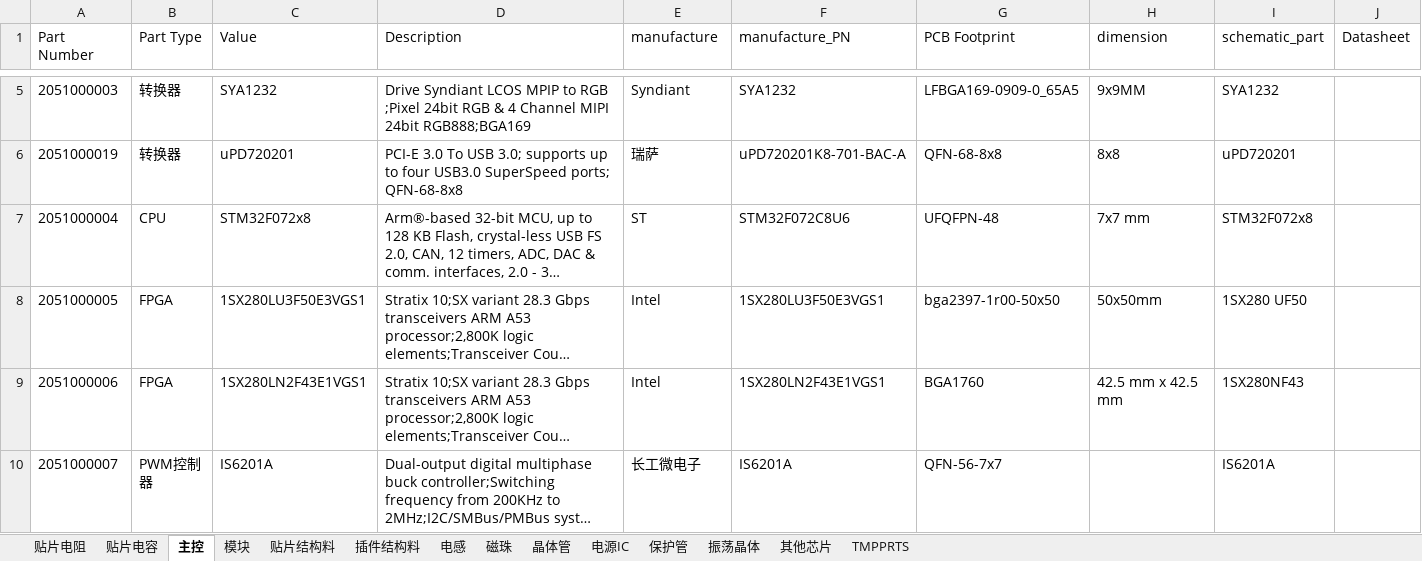
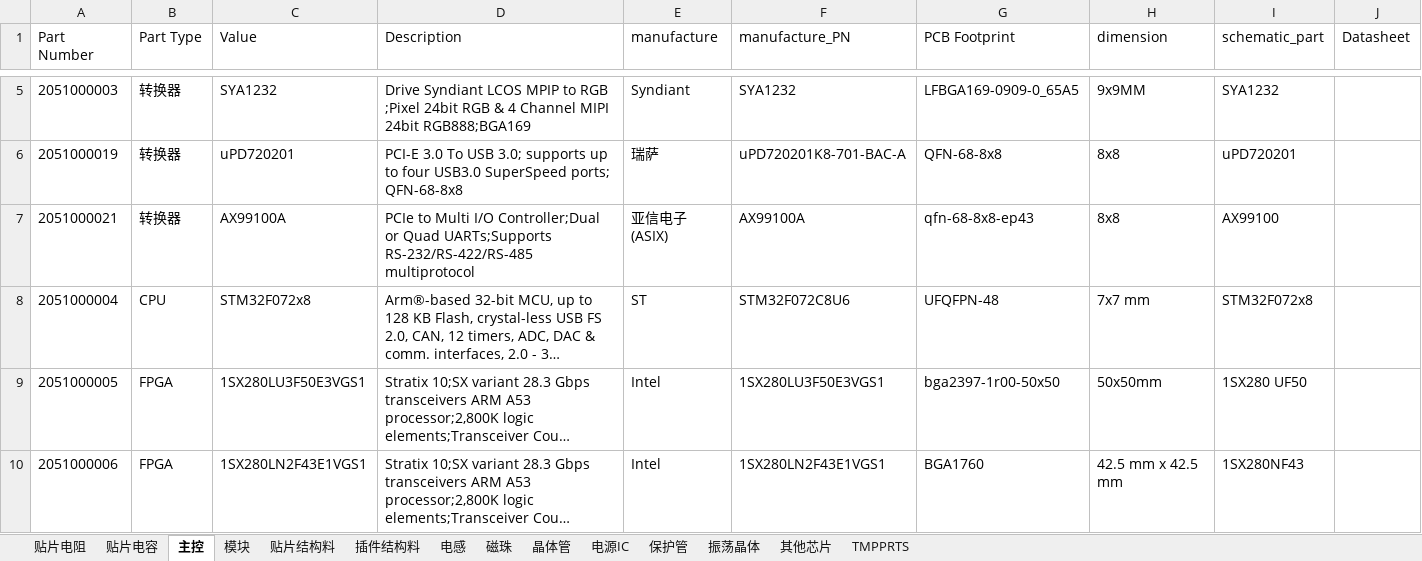
Before and after one commit to wuyunyang/Cadence_Lib, an Excel workbook: WyyComponentDatabase.xlsx, sheet 主控, drawn as a sheet; only a part is shown, gaps mark what is left out; the shorter side is filled out with more unchanged rows; long unchanged cells end in …; values as stored, in another font and other column widths than the file's, no borders; conditional formats not drawn; the diff names each change by its address in the sheet, - before the commit and + after, or states it on an @@ line.

```diff
--- a/WyyComponentDatabase.xlsx (sheet 主控)
+++ b/WyyComponentDatabase.xlsx (sheet 主控)
+row 7: 2051000021 | 转换器 | AX99100A | PCIe to Multi I/O Controller;Dual or Quad UARTs;Supports RS-232/RS-422/RS-485 multiprotocol | 亚信电子(ASIX) | AX99100A | qfn-68-8x8-ep43 | 8x8 | AX99100
```
Also changed, not shown: sheet 插件结构料, sheet 贴片电容, sheet 保护管, sheet 晶体管, sheet 贴片电阻, 13 other files.
